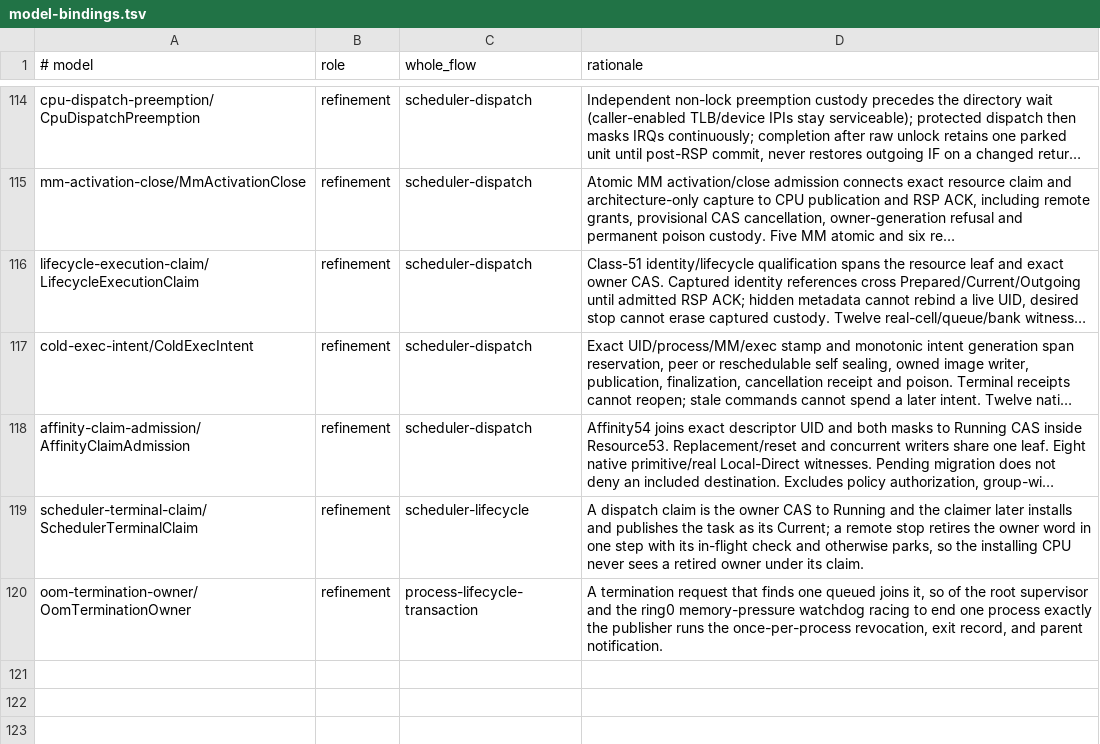
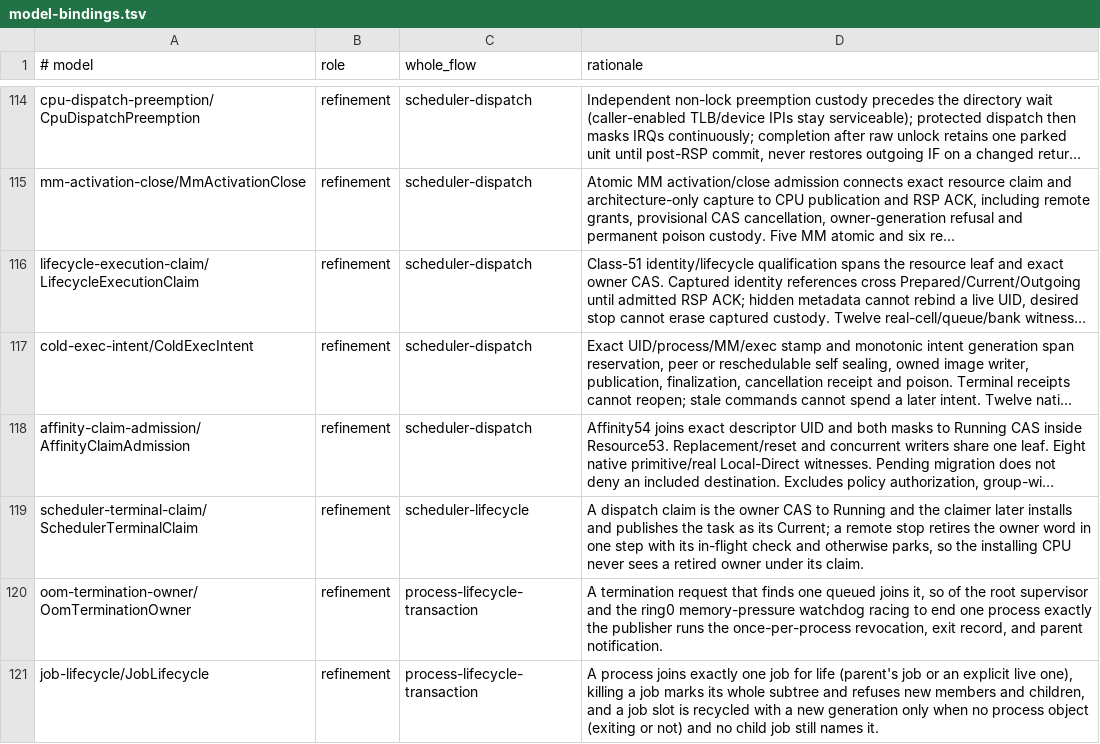
Before and after one commit to ierwarf/rustos, a TSV file: formal/model-bindings.tsv, drawn as a sheet; only a part is shown, gaps mark what is left out; long unchanged cells end in …; the diff names each change by its address in the sheet, - before the commit and + after, or states it on an @@ line.

```diff
--- a/formal/model-bindings.tsv
+++ b/formal/model-bindings.tsv
+row 121: job-lifecycle/JobLifecycle | refinement | process-lifecycle-transaction | A process joins exactly one job for life (parent's job or an explicit live one), killing a job marks its whole subtree and refuses new members and children, and a job slot is recycled with a new generation only when no process object (exiting or not) and no child job still names it.
```
Also changed, not shown: formal/implementation-mutations.tsv, formal/models.tsv, 30 other files.
